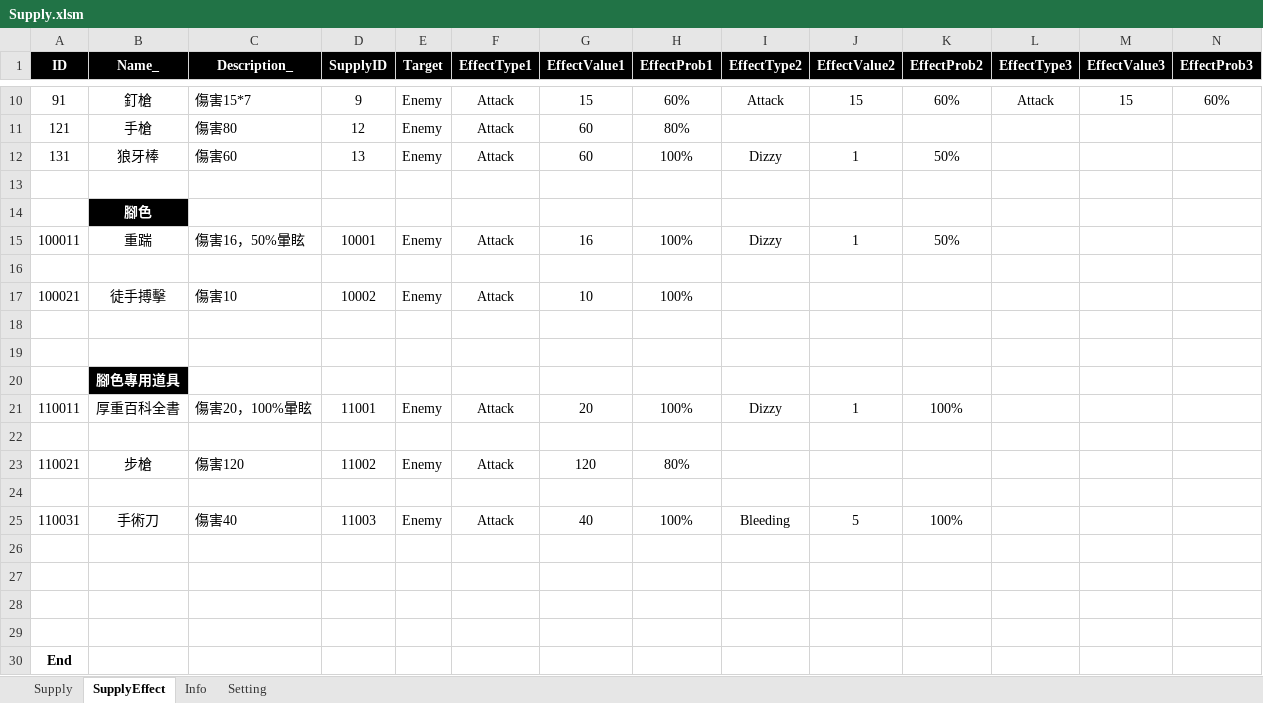
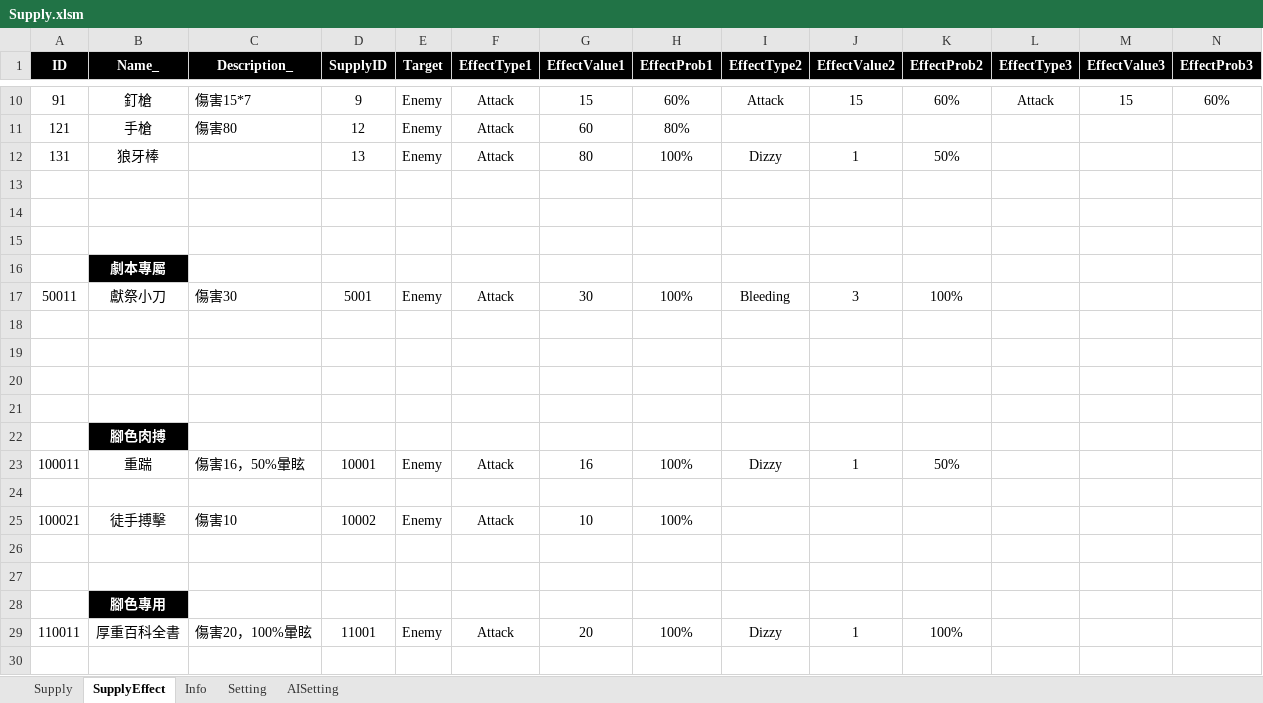
Before and after one commit to scozfortest/thedoor, an Excel workbook: Design/Supply.xlsm, sheet SupplyEffect, drawn as a sheet; only a part is shown, gaps mark what is left out; the shorter side is filled out with more unchanged rows; values as stored, in another font and other column widths than the file's, no borders; addresses are those after the commit; rows hold the shown columns only; the diff names each change by its address in the sheet, - before the commit and + after, or states it on an @@ line.

```diff
--- a/Design/Supply.xlsm (sheet SupplyEffect)
+++ b/Design/Supply.xlsm (sheet SupplyEffect)
+sheet tab: AISetting
-C12 (Description_): 傷害60
+C12 (Description_): (empty)
-G12 (EffectValue1): 60
+G12 (EffectValue1): 80
+row 14: (empty)
+row 15: (empty)
-B16 (Name_): 腳色
+B16 (Name_): 劇本專屬
+row 17: 50011 | 獻祭小刀 | 傷害30 | 5001 | Enemy | Attack | 30 | 100% | Bleeding | 3 | 100%
+row 18: (empty)
+row 19: (empty)
+row 20: (empty)
+row 21: (empty)
+row 22:  | 腳色肉搏
-B28 (Name_): 腳色專用道具
+B28 (Name_): 腳色專用
```
Also changed, not shown: sheet Setting, sheet Supply, sheet Info, formulas that keep their value, Design/GameSetting.xlsm, Design/Script.xlsm, 20 other files.
